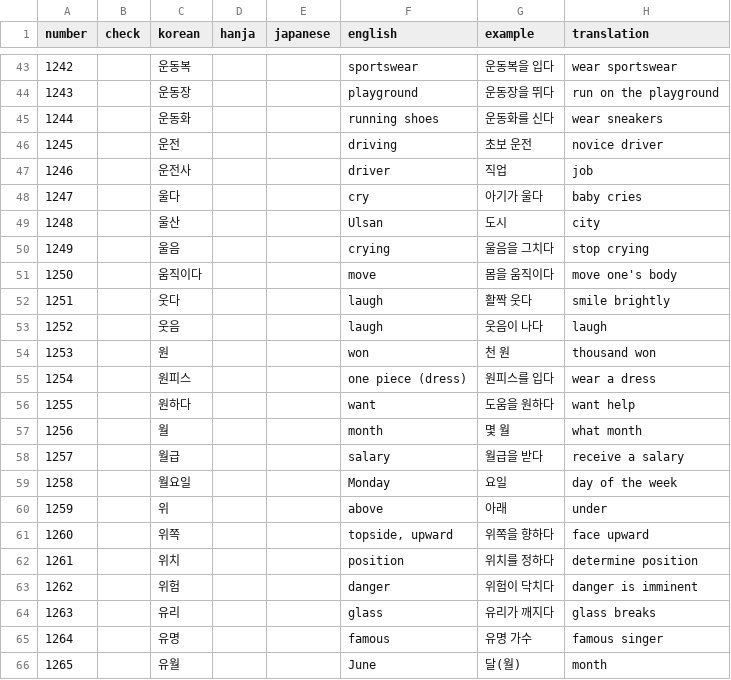
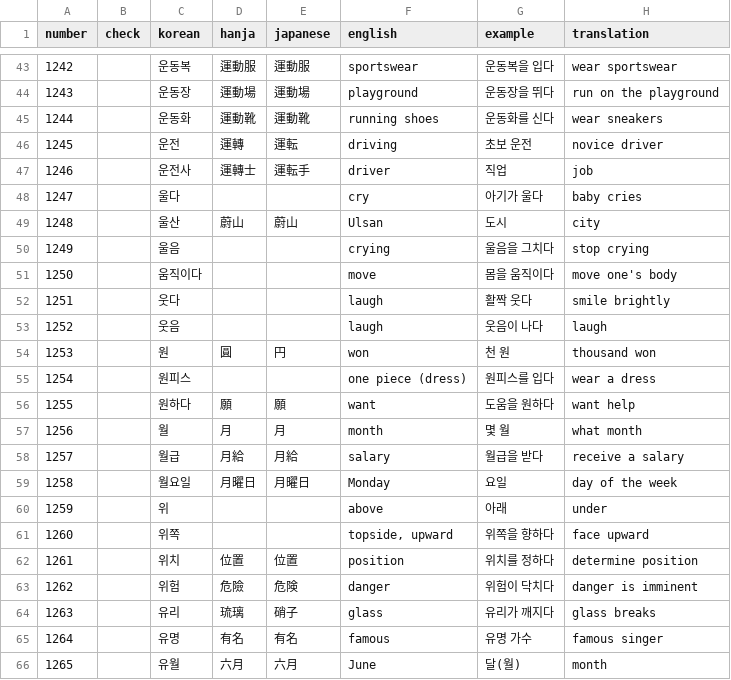
Before and after one commit to hi-ogawa/misc, a CSV file: topik1/extra/13.csv, drawn as a sheet; only a part is shown, gaps mark what is left out; the diff covers the shown part only.

```diff
--- a/topik1/extra/13.csv
+++ b/topik1/extra/13.csv
@@ -43,8 +43,8 @@ number,check,korean,hanja,japanese,english,example,translation
-1242,,운동복,,,sportswear,운동복을 입다,wear sportswear
-1243,,운동장,,,playground,운동장을 뛰다,run on the playground
-1244,,운동화,,,running shoes,운동화를 신다,wear sneakers
-1245,,운전,,,driving,초보 운전,novice driver
-1246,,운전사,,,driver,직업,job
+1242,,운동복,運動服,運動服,sportswear,운동복을 입다,wear sportswear
+1243,,운동장,運動場,運動場,playground,운동장을 뛰다,run on the playground
+1244,,운동화,運動靴,運動靴,running shoes,운동화를 신다,wear sneakers
+1245,,운전,運轉,運転,driving,초보 운전,novice driver
+1246,,운전사,運轉士,運転手,driver,직업,job
 1247,,울다,,,cry,아기가 울다,baby cries
-1248,,울산,,,Ulsan,도시,city
+1248,,울산,蔚山,蔚山,Ulsan,도시,city
 1249,,울음,,,crying,울음을 그치다,stop crying
@@ -53,14 +53,14 @@ number,check,korean,hanja,japanese,english,example,translation
 1252,,웃음,,,laugh,웃음이 나다,laugh
-1253,,원,,,won,천 원,thousand won
+1253,,원,圓,円,won,천 원,thousand won
 1254,,원피스,,,one piece (dress),원피스를 입다,wear a dress
-1255,,원하다,,,want,도움을 원하다,want help
-1256,,월,,,month,몇 월,what month
-1257,,월급,,,salary,월급을 받다,receive a salary
-1258,,월요일,,,Monday,요일,day of the week
+1255,,원하다,願,願,want,도움을 원하다,want help
+1256,,월,月,月,month,몇 월,what month
+1257,,월급,月給,月給,salary,월급을 받다,receive a salary
+1258,,월요일,月曜日,月曜日,Monday,요일,day of the week
 1259,,위,,,above,아래,under
 1260,,위쪽,,,"topside, upward",위쪽을 향하다,face upward
-1261,,위치,,,position,위치를 정하다,determine position
-1262,,위험,,,danger,위험이 닥치다,danger is imminent
-1263,,유리,,,glass,유리가 깨지다,glass breaks
-1264,,유명,,,famous,유명 가수,famous singer
-1265,,유월,,,June,달(월),month
+1261,,위치,位置,位置,position,위치를 정하다,determine position
+1262,,위험,危險,危険,danger,위험이 닥치다,danger is imminent
+1263,,유리,琉璃,硝子,glass,유리가 깨지다,glass breaks
+1264,,유명,有名,有名,famous,유명 가수,famous singer
+1265,,유월,六月,六月,June,달(월),month
```
Also changed, not shown: 74 edited cells elsewhere in this file, 1 other file.
